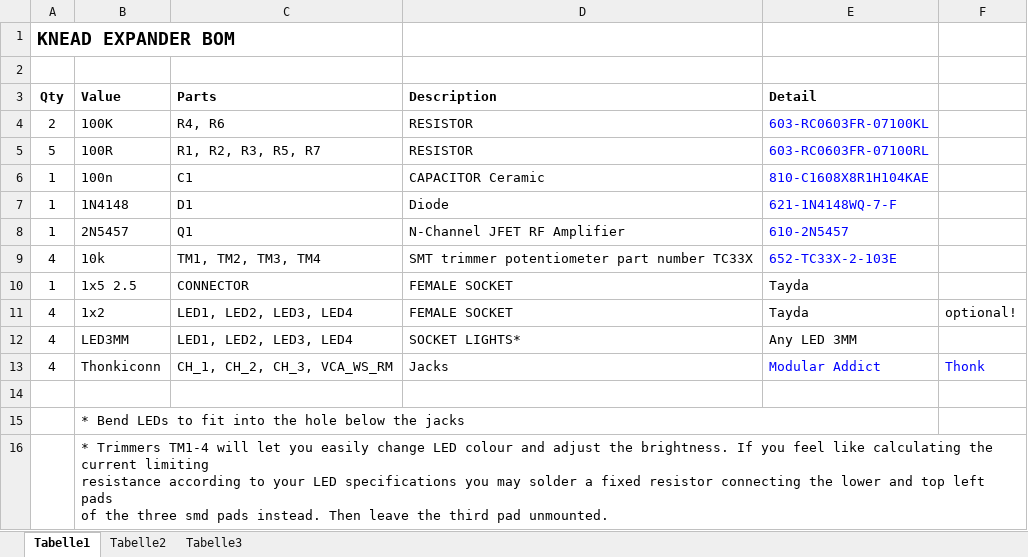
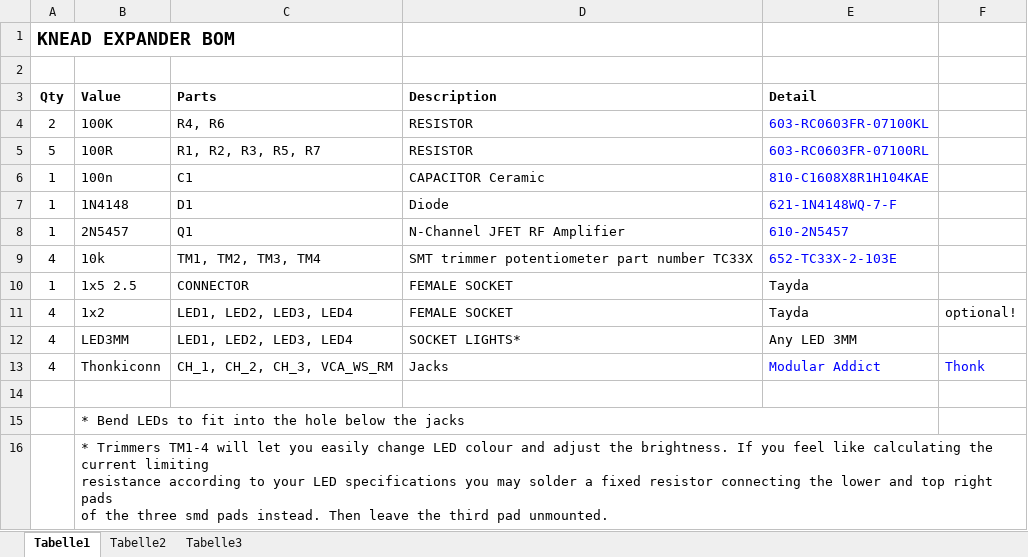
Before and after one commit to ashley272/EURORACK, an Excel workbook: KNEAD_EXPANDER/KNEAD_EXPANDER_BOM.xlsx, sheet Tabelle1, drawn as a sheet; values as stored, in another font and other column widths than the file's, no borders; ↵ is a line break in a cell; the diff names each change by its address in the sheet, - before the commit and + after, or states it on an @@ line.

Commit message:
Add files via upload

```diff
--- a/KNEAD_EXPANDER/KNEAD_EXPANDER_BOM.xlsx (sheet Tabelle1)
+++ b/KNEAD_EXPANDER/KNEAD_EXPANDER_BOM.xlsx (sheet Tabelle1)
-B16 (Value): …and top left pads ↵ of…
+B16 (Value): …and top right pads ↵ of…
```
